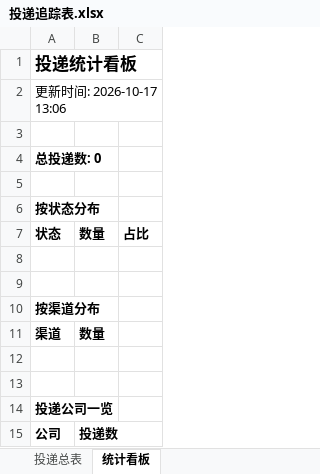
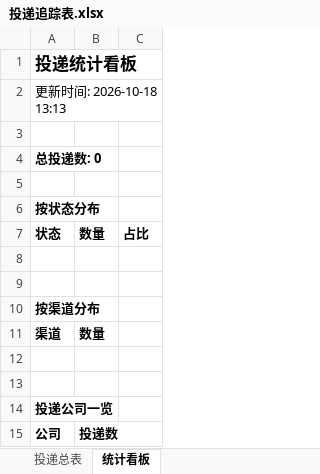
Before and after one commit to Tjfancy/campus-radar, an Excel workbook: reports/投递追踪表.xlsx, sheet 统计看板, drawn as a sheet; values as stored, in another font and other column widths than the file's, no borders; the diff names each change by its address in the sheet, - before the commit and + after, or states it on an @@ line.

```diff
--- a/reports/投递追踪表.xlsx (sheet 统计看板)
+++ b/reports/投递追踪表.xlsx (sheet 统计看板)
-A2: 更新时间: 2026-10-17 13:06
+A2: 更新时间: 2026-10-18 13:13
```
Also changed, not shown: 2 other files.
